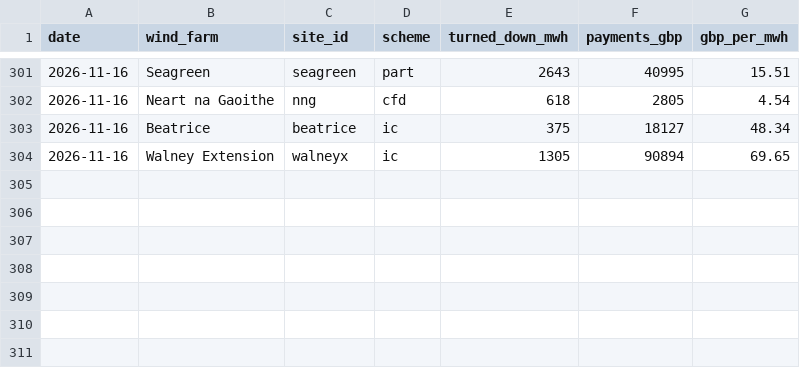
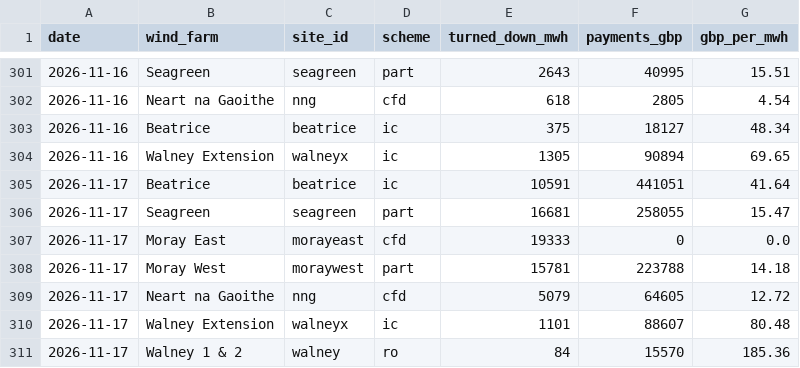
Before and after one commit to Delwyno/The-UK-Power-Flow-Llif-Pwer-y-DU, a CSV file: data/open/curtailment-by-windfarm.csv, drawn as a sheet; only a part is shown, gaps mark what is left out; the diff names each change by its address in the sheet, - before the commit and + after, or states it on an @@ line.

```diff
--- a/data/open/curtailment-by-windfarm.csv
+++ b/data/open/curtailment-by-windfarm.csv
+row 305: 2026-11-17 | Beatrice | beatrice | ic | 10591 | 441051 | 41.64
+row 306: 2026-11-17 | Seagreen | seagreen | part | 16681 | 258055 | 15.47
+row 307: 2026-11-17 | Moray East | morayeast | cfd | 19333 | 0 | 0.0
+row 308: 2026-11-17 | Moray West | moraywest | part | 15781 | 223788 | 14.18
+row 309: 2026-11-17 | Neart na Gaoithe | nng | cfd | 5079 | 64605 | 12.72
+row 310: 2026-11-17 | Walney Extension | walneyx | ic | 1101 | 88607 | 80.48
+row 311: 2026-11-17 | Walney 1 & 2 | walney | ro | 84 | 15570 | 185.36
```
Also changed, not shown: data/open/carbon-daily.csv, data/open/costs-daily.csv, 16 other files.
